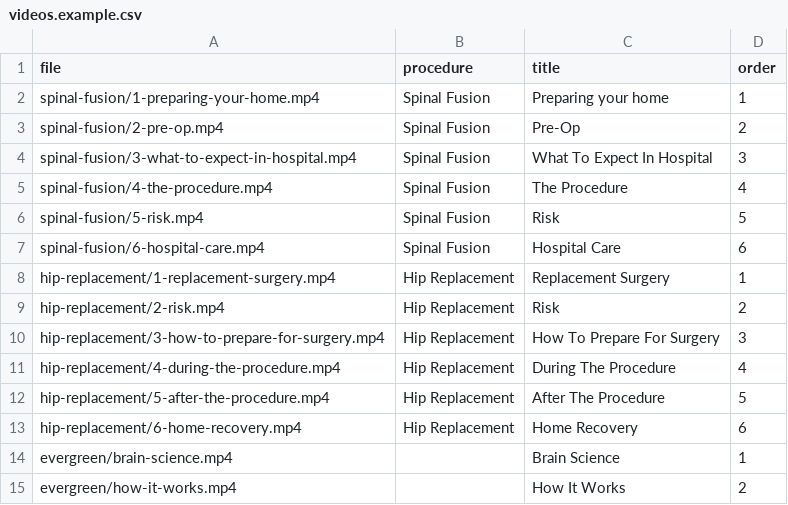
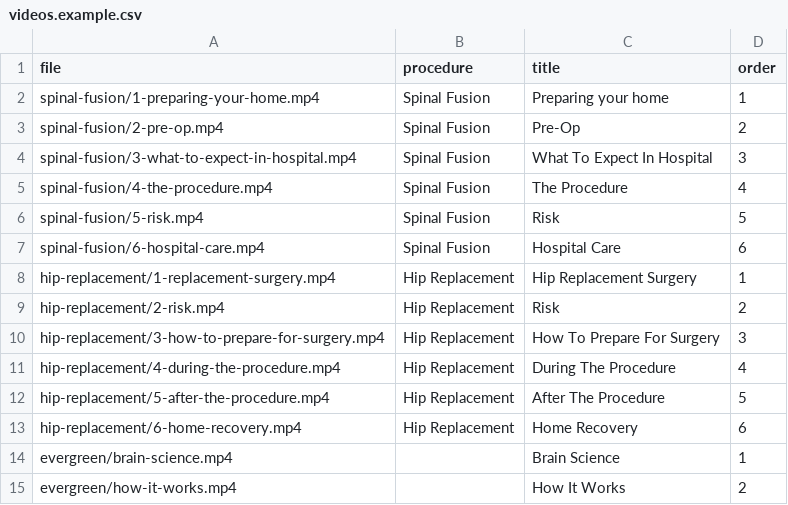
Before and after one commit to AA2Aurelius/Aurelius, a CSV file: aurelius-backend/videos.example.csv, drawn as a sheet.

```diff
--- a/aurelius-backend/videos.example.csv
+++ b/aurelius-backend/videos.example.csv
@@ -7,3 +7,3 @@ spinal-fusion/5-risk.mp4,Spinal Fusion,Risk,5
 spinal-fusion/6-hospital-care.mp4,Spinal Fusion,Hospital Care,6
-hip-replacement/1-replacement-surgery.mp4,Hip Replacement,Replacement Surgery,1
+hip-replacement/1-replacement-surgery.mp4,Hip Replacement,Hip Replacement Surgery,1
 hip-replacement/2-risk.mp4,Hip Replacement,Risk,2
```
Also changed, not shown: 1 other file.
